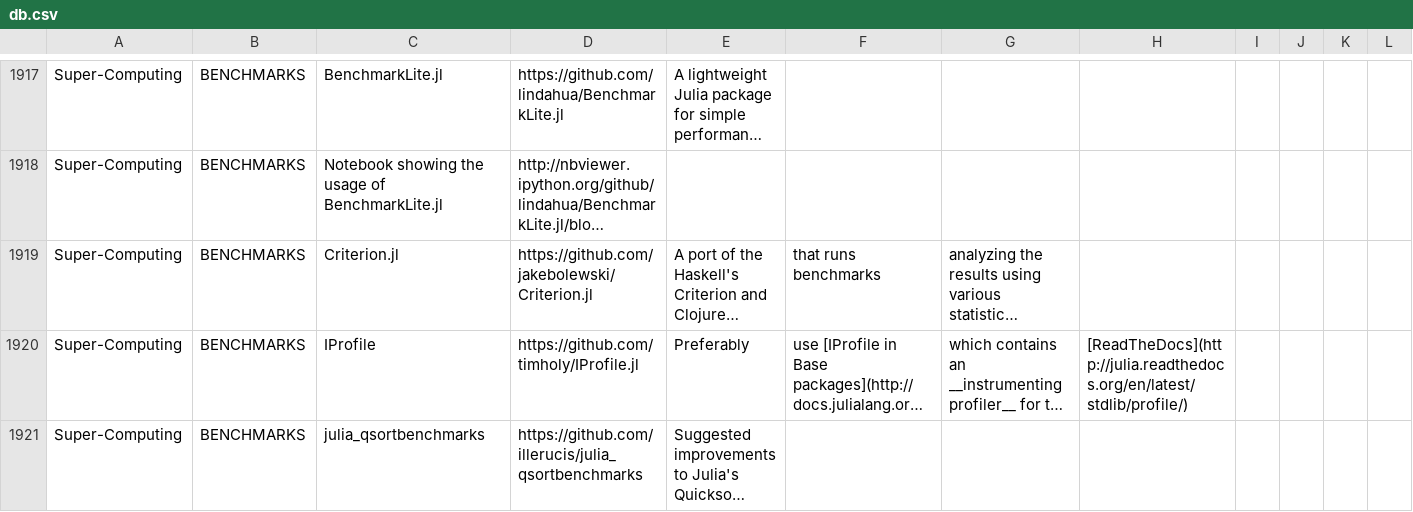
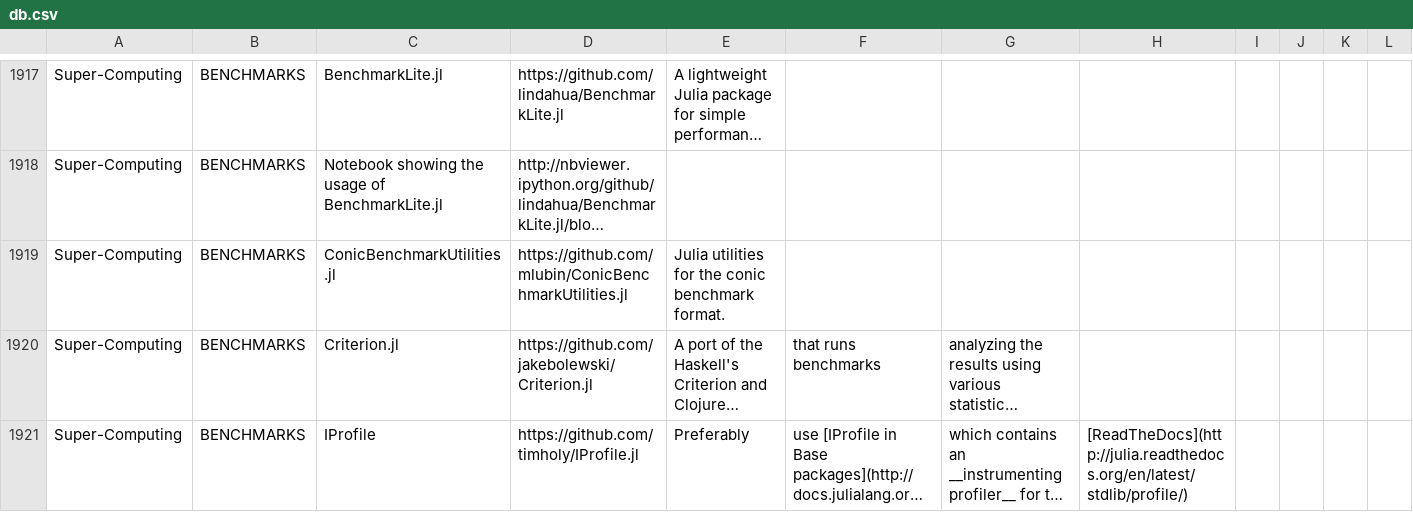
Before and after one commit to svaksha/Julia.jl, a CSV file: db.csv, drawn as a sheet; only a part is shown, gaps mark what is left out; the shorter side is filled out with more unchanged rows; long unchanged cells end in …; the diff names each change by its address in the sheet, - before the commit and + after, or states it on an @@ line.

Commit message:
@mlubin : ConicBenchmarkUtilities.jl

```diff
--- a/db.csv
+++ b/db.csv
+row 1919: Super-Computing | BENCHMARKS | ConicBenchmarkUtilities.jl | https://github.com/mlubin/ConicBenchmarkUtilities.jl | Julia utilities for the conic benchmark format.
```
Also changed, not shown: 1 other file.
